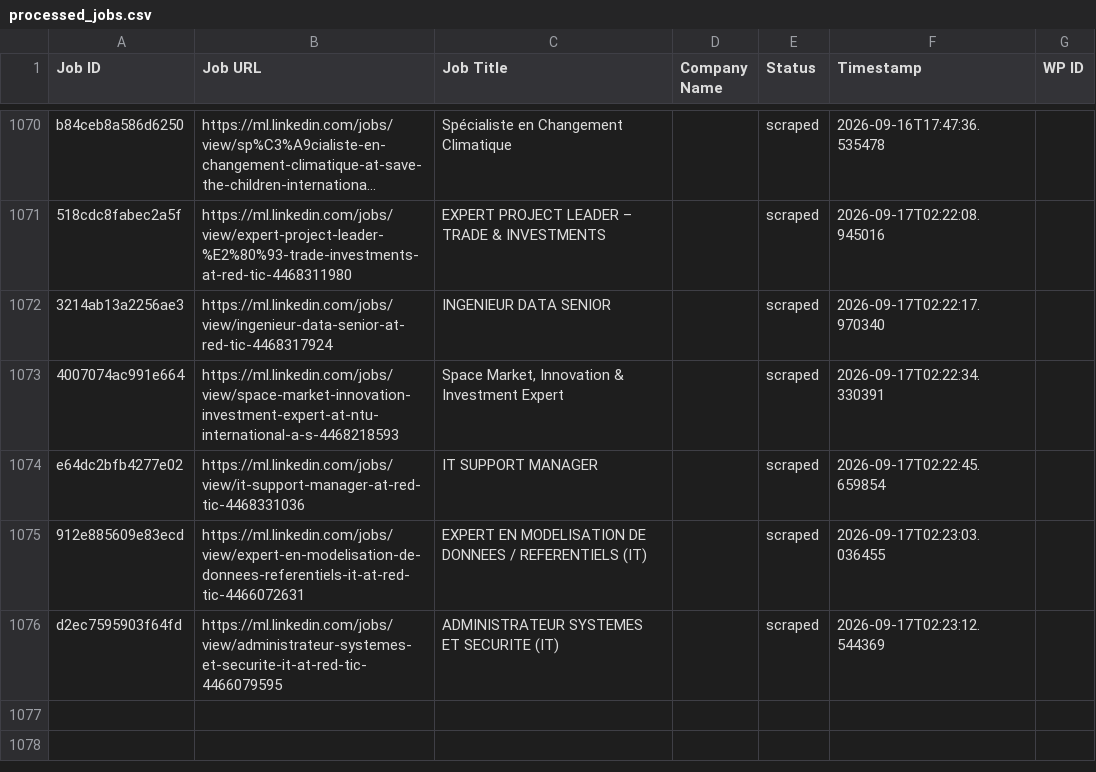
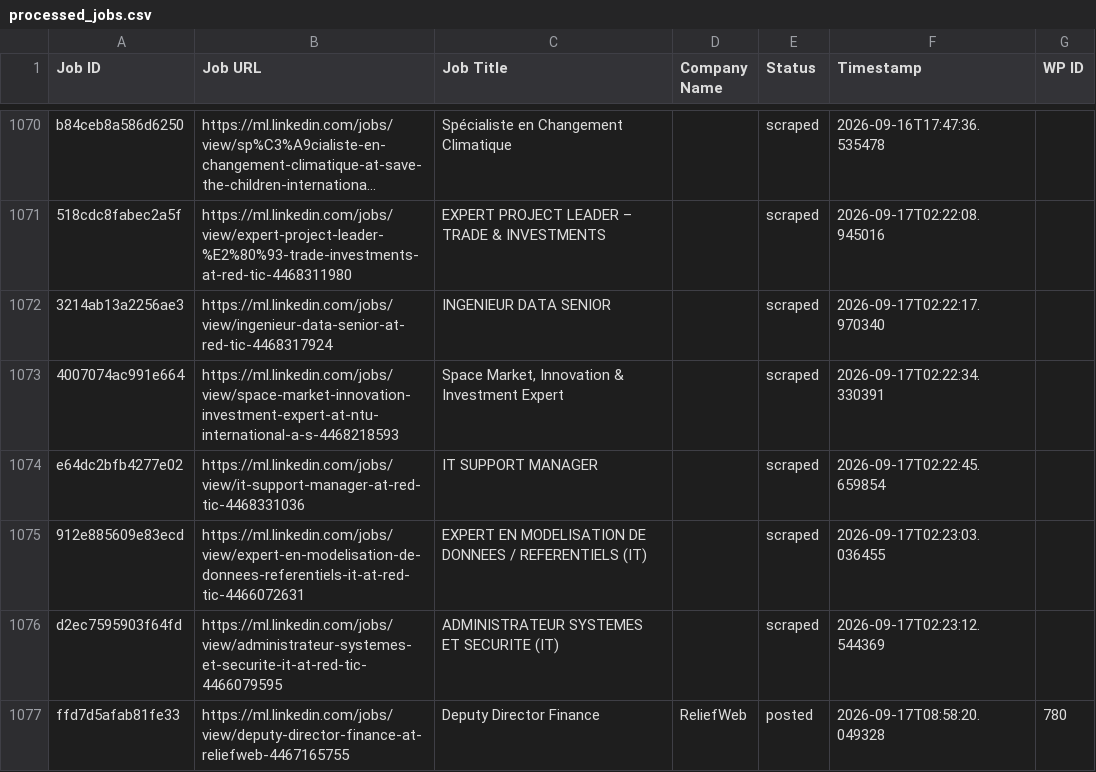
Before and after one commit to innovationinc2000/ml, a CSV file: processed_jobs.csv, drawn as a sheet; only a part is shown, gaps mark what is left out; long unchanged cells end in ….

```diff
--- a/processed_jobs.csv
+++ b/processed_jobs.csv
@@ -1086 +1086,2 @@ e64dc2bfb4277e02,https://ml.linkedin.com/jobs/view/it-support-manager-at-red-tic
 d2ec7595903f64fd,https://ml.linkedin.com/jobs/view/administrateur-systemes-et-securite-it-at-red-tic-4466079595,ADMINISTRATEUR SYSTEMES ET SECURITE (IT),,scraped,2026-09-17T02:23:12.544369,
+ffd7d5afab81fe33,https://ml.linkedin.com/jobs/view/deputy-director-finance-at-reliefweb-4467165755,Deputy Director Finance,ReliefWeb,posted,2026-09-17T08:58:20.049328,780
```
